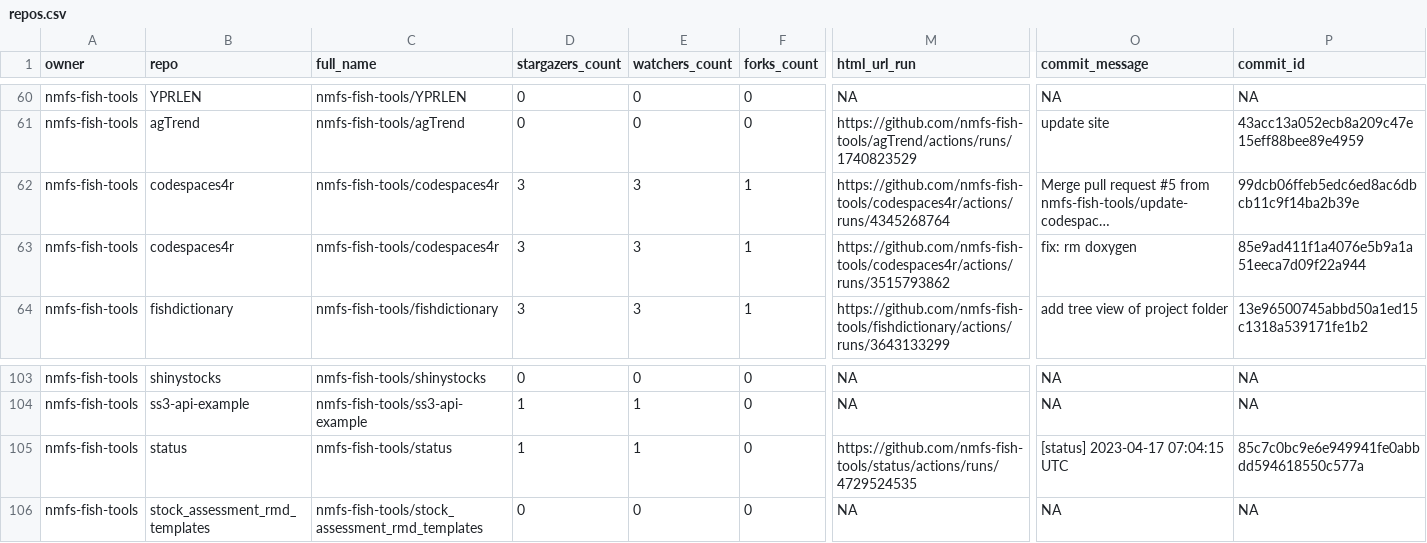
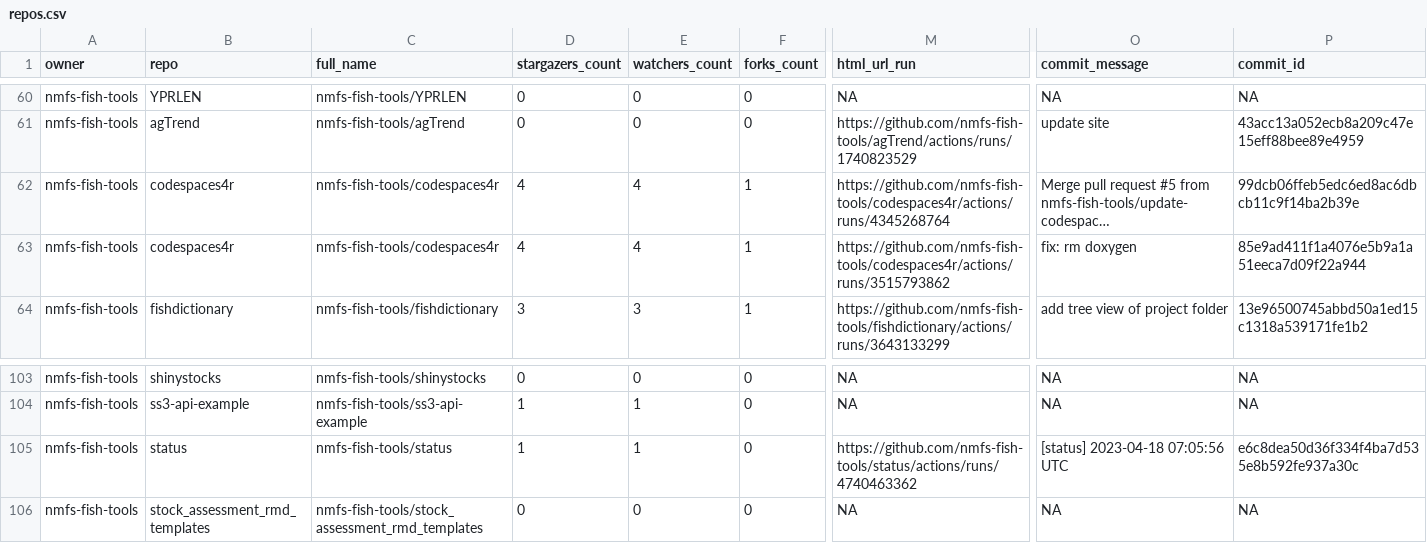
Before and after one commit to nmfs-ost/FIT-status, a CSV file: repos.csv, drawn as a sheet; only a part is shown, gaps mark what is left out; long unchanged cells end in …; the diff names each change by its address in the sheet, - before the commit and + after, or states it on an @@ line.

```diff
--- a/repos.csv
+++ b/repos.csv
-D62:D63 (stargazers_count): 3
+D62:D63 (stargazers_count): 4
-E62:E63 (watchers_count): 3
+E62:E63 (watchers_count): 4
-M105 (html_url_run): https://github.com/nmfs-fish-tools/status/actions/runs/4729524535
+M105 (html_url_run): https://github.com/nmfs-fish-tools/status/actions/runs/4740463362
-O105 (commit_message): [status] 2023-04-17 07:04:15 UTC
+O105 (commit_message): [status] 2023-04-18 07:05:56 UTC
-P105 (commit_id): 85c7c0bc9e6e949941fe0abbdd594618550c577a
+P105 (commit_id): e6c8dea50d36f334f4ba7d535e8b592fe937a30c
```
Also changed, not shown: 1 other file.
